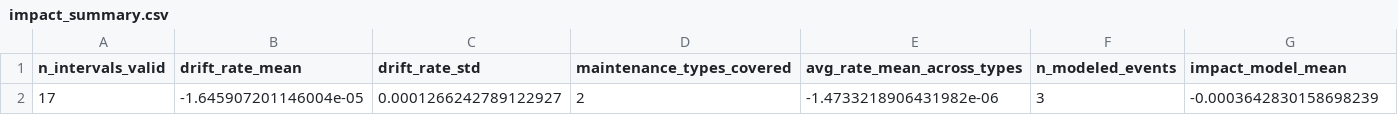
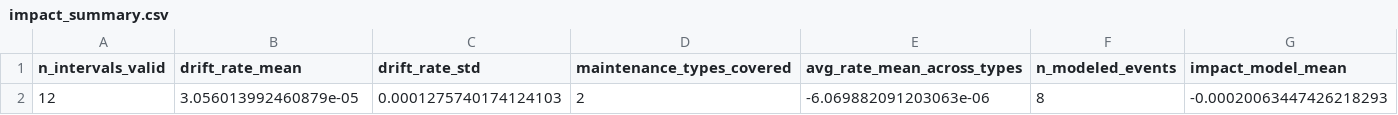
Before and after one commit to ARPIJU/PIE_COA_10, a CSV file: outputs/impact_summary.csv, drawn as a sheet; only a part is shown; removed rows and columns are numbered as before the commit, all else as after; rows hold the shown columns only; the diff names each change by its address in the sheet, - before the commit and + after, or states it on an @@ line.

```diff
--- a/outputs/impact_summary.csv
+++ b/outputs/impact_summary.csv
-row 2: 17 | -1.645907201146004e-05 | 0.0001266242789122927 | 2 | -1.4733218906431982e-06 | 3 | -0.0003642830158698239
+row 2: 12 | 3.056013992460879e-05 | 0.0001275740174124103 | 2 | -6.069882091203063e-06 | 8 | -0.00020063447426218293
```
Also changed, not shown: outputs/impact_interval_non_maintenance.csv, outputs/maintenance_impacts_modeled.csv, 5 other files.
